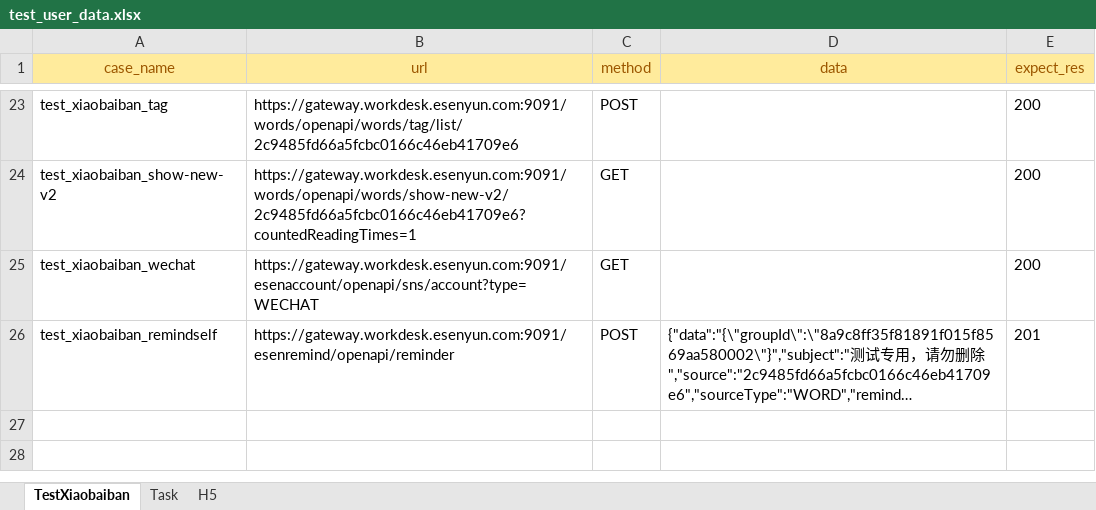
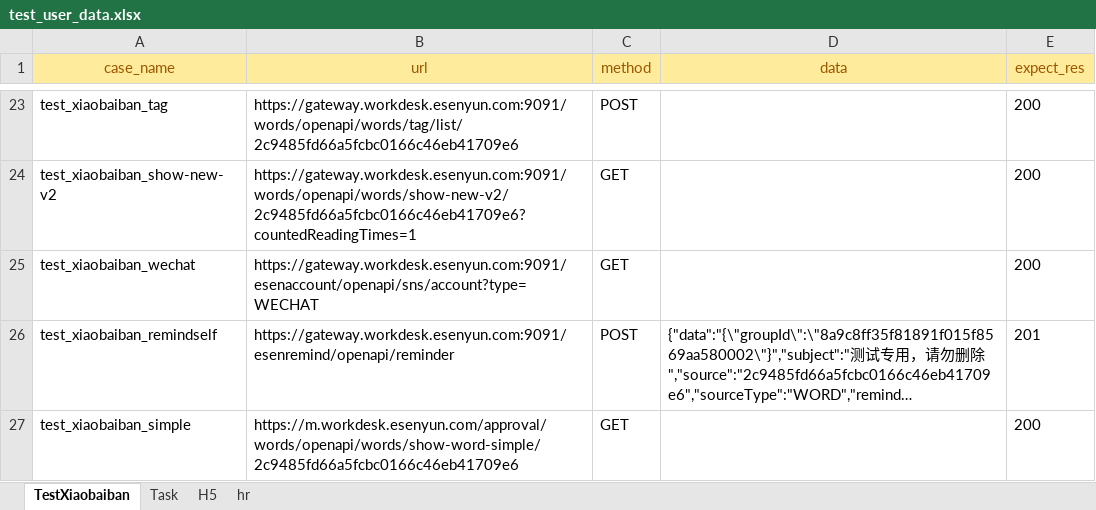
Before and after one commit to caoruihua/jiekou_yituanma, an Excel workbook: data/test_user_data.xlsx, sheet TestXiaobaiban, drawn as a sheet; only a part is shown, gaps mark what is left out; long unchanged cells end in …; values as stored, in another font and other column widths than the file's, no borders; the diff names each change by its address in the sheet, - before the commit and + after, or states it on an @@ line.

```diff
--- a/data/test_user_data.xlsx (sheet TestXiaobaiban)
+++ b/data/test_user_data.xlsx (sheet TestXiaobaiban)
+sheet tab: hr
+row 27: test_xiaobaiban_simple | https://m.workdesk.esenyun.com/approval/words/openapi/words/show-word-simple/2c9485fd66a5fcbc0166c46eb41709e6 | GET |  | 200
```
Also changed, not shown: sheet H5, sheet Task, 4 other files.
